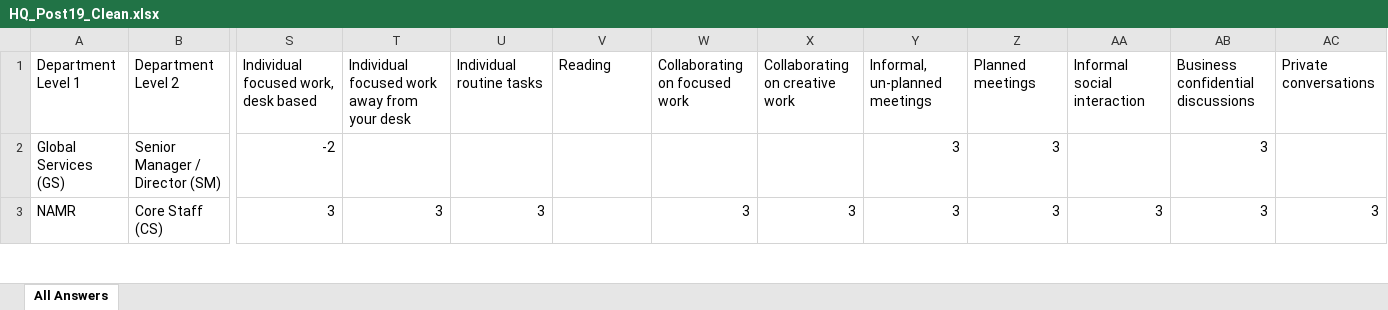
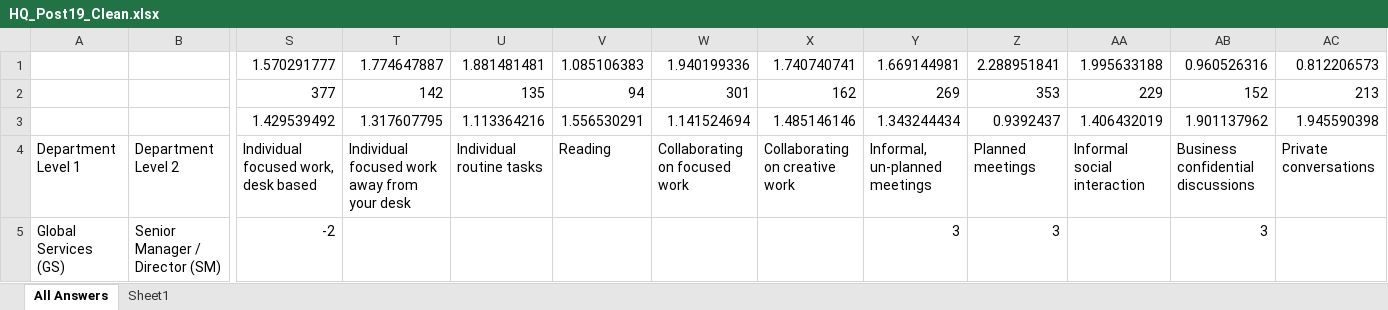
Before and after one commit to mdarfler/wps-data, an Excel workbook: HQ_Post19_Clean.xlsx, sheet All Answers, drawn as a sheet; only a part is shown, gaps mark what is left out; the shorter side is filled out with more unchanged rows; values as stored, in another font and other column widths than the file's, no borders; charts and pictures and conditional formats not drawn; rows hold the shown columns only; the diff names each change by its address in the sheet, - before the commit and + after, or states it on an @@ line.

```diff
--- a/HQ_Post19_Clean.xlsx (sheet All Answers)
+++ b/HQ_Post19_Clean.xlsx (sheet All Answers)
+sheet tab: Sheet1
+row 1:  |  | 1.570291777 | 1.774647887 | 1.881481481 | 1.085106383 | 1.940199336 | 1.740740741 | 1.669144981 | 2.288951841 | 1.995633188 | 0.960526316 | 0.812206573
+row 2:  |  | 377 | 142 | 135 | 94 | 301 | 162 | 269 | 353 | 229 | 152 | 213
+row 3:  |  | 1.429539492 | 1.317607795 | 1.113364216 | 1.556530291 | 1.141524694 | 1.485146146 | 1.343244434 | 0.9392437 | 1.406432019 | 1.901137962 | 1.945590398
```
Also changed, not shown: charts or pictures, 6 other files.
